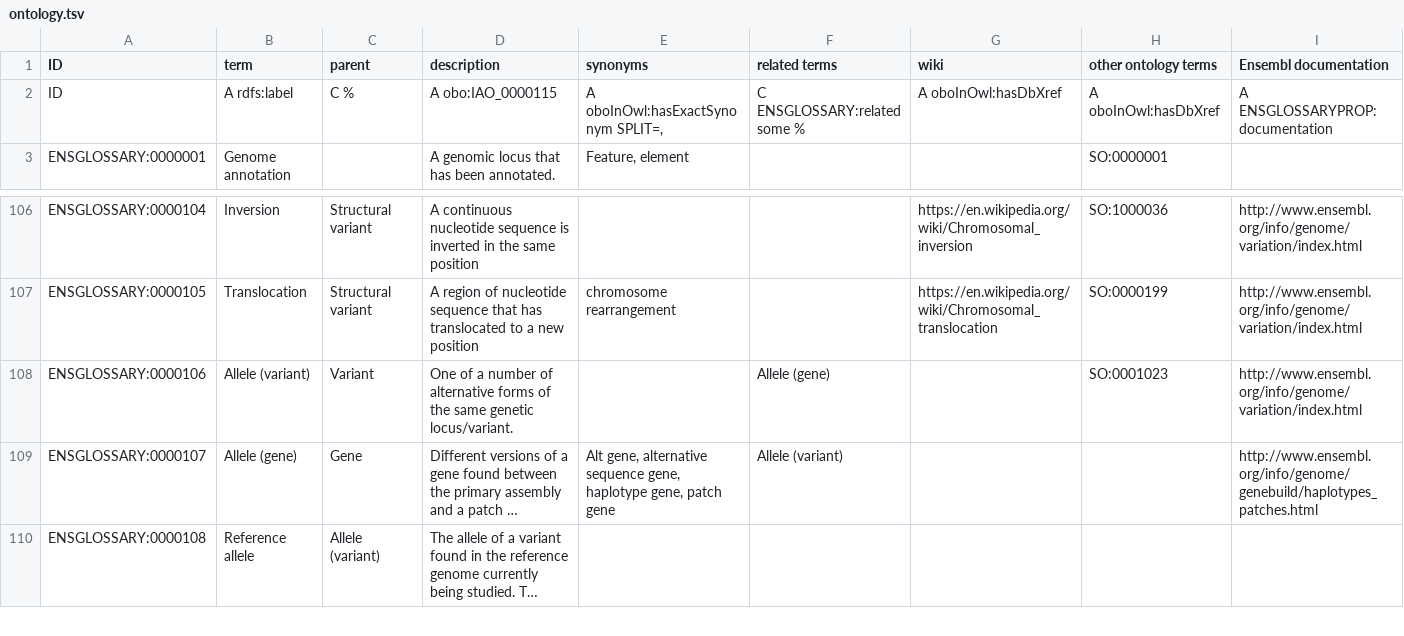
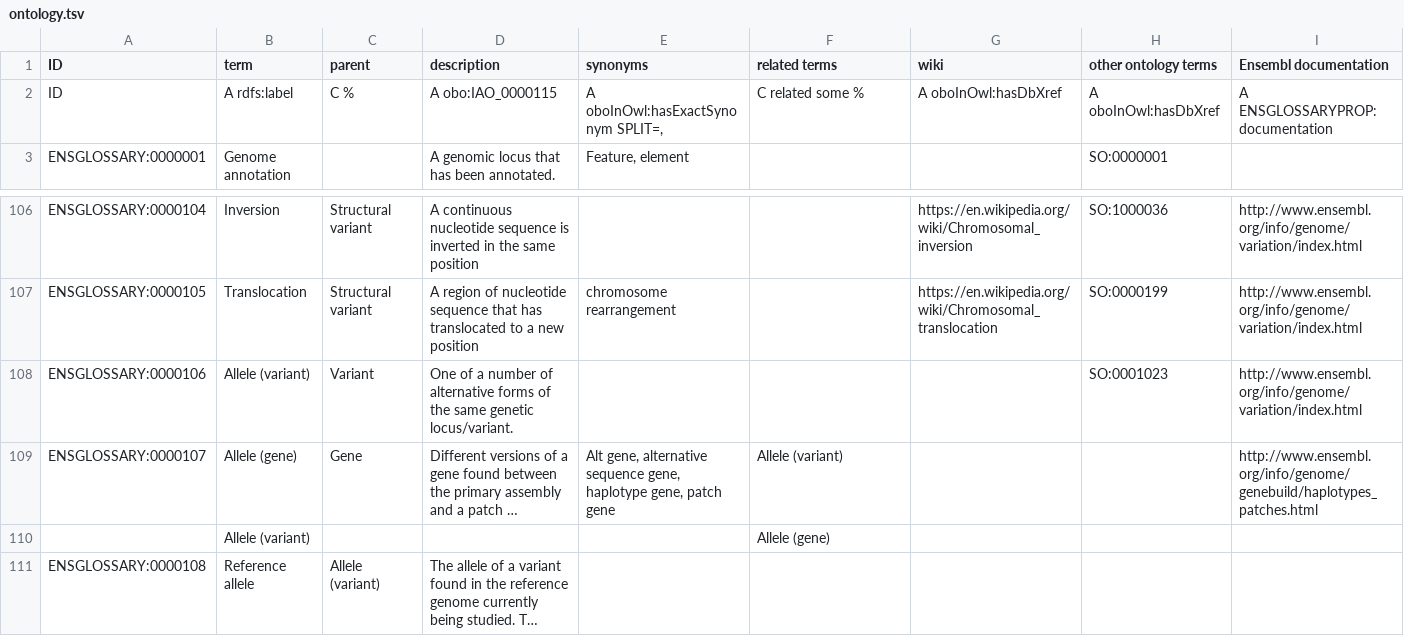
Before and after one commit to Ensembl/ensembl-glossary, a TSV file: src/templates/ontology.tsv, drawn as a sheet; only a part is shown, gaps mark what is left out; long unchanged cells end in …; the diff names each change by its address in the sheet, - before the commit and + after, or states it on an @@ line.

Commit message:
fixed related column

```diff
--- a/src/templates/ontology.tsv
+++ b/src/templates/ontology.tsv
-F2 (related terms): C ENSGLOSSARY:related some %
+F2 (related terms): C related some %
-F108 (related terms): Allele (gene)
+F108 (related terms): (empty)
+row 110:  | Allele (variant) |  |  |  | Allele (gene)
```
Also changed, not shown: 1 other file.
